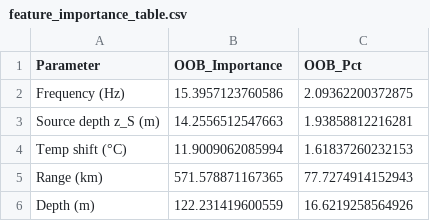
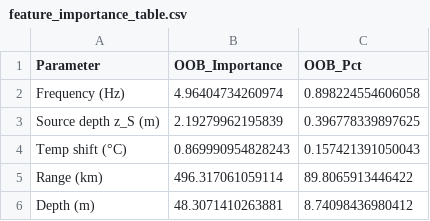
Before and after one commit to orkOfTheNorth/Stochastic-Bellhop, a CSV file: bellhop_09122025/2026-05-26/Decision_Tree/results/feature_importance_table.csv, drawn as a sheet.

```diff
--- a/bellhop_09122025/2026-05-26/Decision_Tree/results/feature_importance_table.csv
+++ b/bellhop_09122025/2026-05-26/Decision_Tree/results/feature_importance_table.csv
@@ -1,6 +1,6 @@
 Parameter,OOB_Importance,OOB_Pct
-Frequency (Hz),15.3957123760586,2.09362200372875
-Source depth z_S (m),14.2556512547663,1.93858812216281
-Temp shift (°C),11.9009062085994,1.61837260232153
-Range (km),571.578871167365,77.7274914152943
-Depth (m),122.231419600559,16.6219258564926
+Frequency (Hz),4.96404734260974,0.898224554606058
+Source depth z_S (m),2.19279962195839,0.396778339897625
+Temp shift (°C),0.869990954828243,0.157421391050043
+Range (km),496.317061059114,89.8065913446422
+Depth (m),48.3071410263881,8.74098436980412
```
Also changed, not shown: 24 other files.
